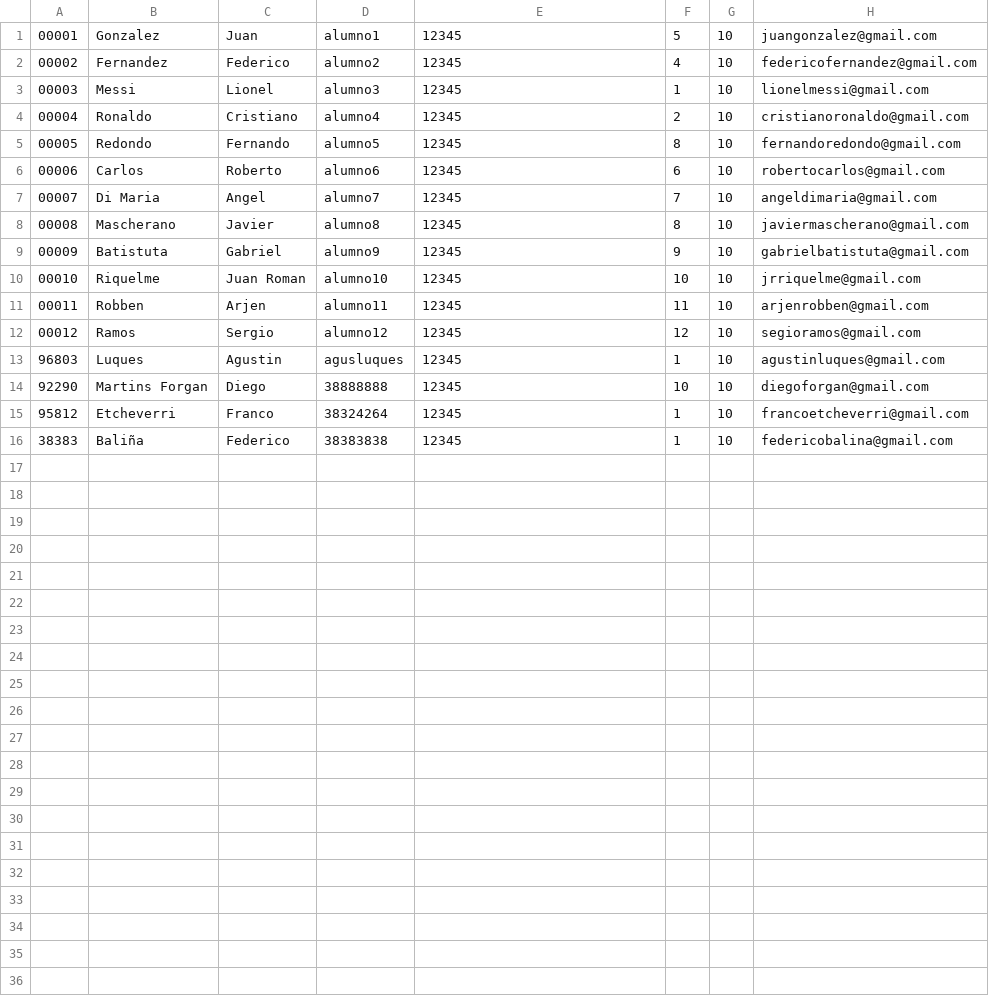
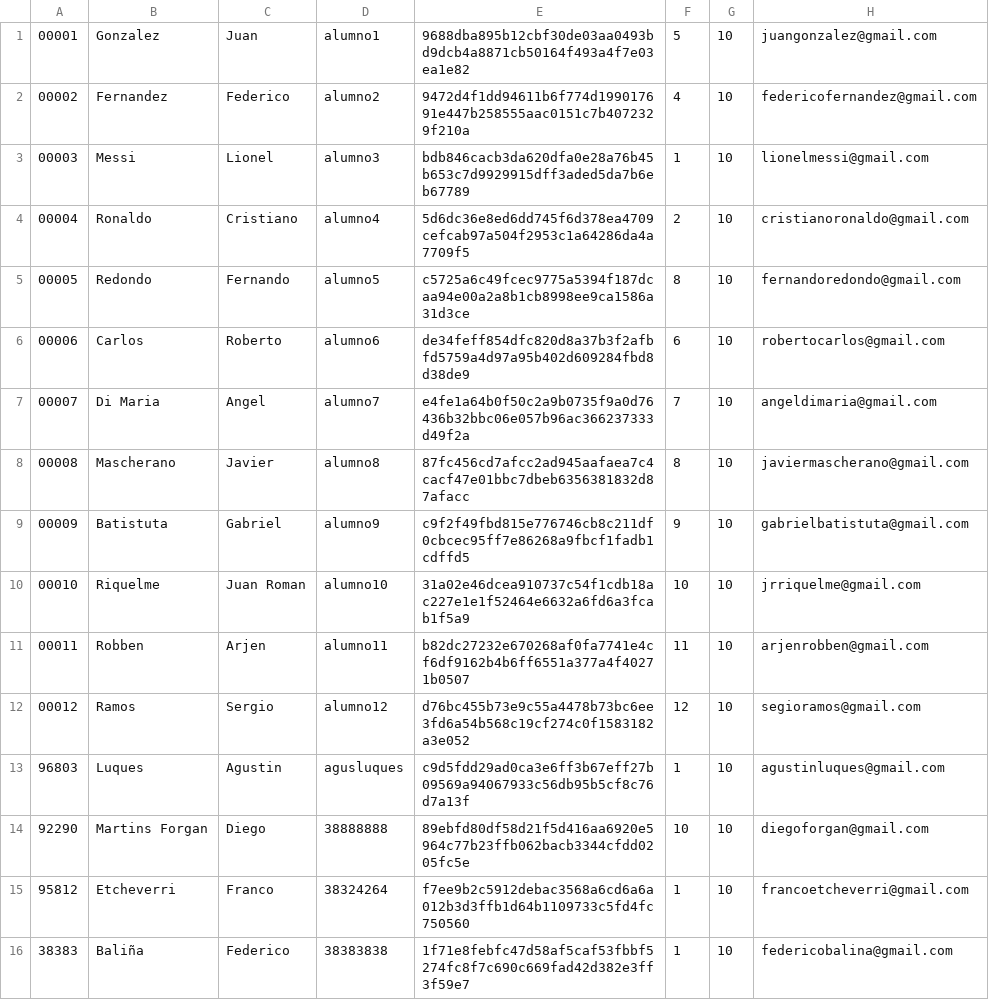
Before and after one commit to DiegoForgan/TDP-SIU-SERVER, a CSV file: test files/alumnos.csv, drawn as a sheet.

```diff
--- a/test files/alumnos.csv
+++ b/test files/alumnos.csv
@@ -1,16 +1,16 @@
-00001, Gonzalez      , Juan      ,alumno1   , 12345, 5 , 10, juangonzalez@gmail.com
-00002, Fernandez     , Federico  ,alumno2   , 12345, 4 , 10, federicofernandez@gmail.com
-00003, Messi         , Lionel    ,alumno3   , 12345, 1 , 10, lionelmessi@gmail.com
-00004, Ronaldo       , Cristiano ,alumno4   , 12345, 2 , 10, cristianoronaldo@gmail.com
-00005, Redondo       , Fernando  ,alumno5   , 12345, 8 , 10, fernandoredondo@gmail.com
-00006, Carlos        , Roberto   ,alumno6   , 12345, 6 , 10, robertocarlos@gmail.com
-00007, Di Maria      , Angel     ,alumno7   , 12345, 7 , 10, angeldimaria@gmail.com
-00008, Mascherano    , Javier    ,alumno8   , 12345, 8 , 10, javiermascherano@gmail.com
-00009, Batistuta     , Gabriel   ,alumno9   , 12345, 9 , 10, gabrielbatistuta@gmail.com
-00010, Riquelme      , Juan Roman,alumno10  , 12345, 10, 10, jrriquelme@gmail.com
-00011, Robben        , Arjen     ,alumno11  , 12345, 11, 10, arjenrobben@gmail.com
-00012, Ramos         , Sergio    ,alumno12  , 12345, 12, 10, segioramos@gmail.com
-96803, Luques        , Agustin   ,agusluques, 12345, 1 , 10, agustinluques@gmail.com
-92290, Martins Forgan, Diego     ,38888888  , 12345, 10, 10, diegoforgan@gmail.com
-95812, Etcheverri    , Franco    ,38324264  , 12345, 1 , 10, francoetcheverri@gmail.com
-38383, Baliña        , Federico  ,38383838  , 12345, 1 , 10, federicobalina@gmail.com
+00001, Gonzalez      , Juan      ,alumno1   , 9688dba895b12cbf30de03aa0493bd9dcb4a8871cb50164f493a4f7e03ea1e82, 5 , 10, juangonzalez@gmail.com
+00002, Fernandez     , Federico  ,alumno2   , 9472d4f1dd94611b6f774d199017691e447b258555aac0151c7b4072329f210a, 4 , 10, federicofernandez@gmail.com
+00003, Messi         , Lionel    ,alumno3   , bdb846cacb3da620dfa0e28a76b45b653c7d9929915dff3aded5da7b6eb67789, 1 , 10, lionelmessi@gmail.com
+00004, Ronaldo       , Cristiano ,alumno4   , 5d6dc36e8ed6dd745f6d378ea4709cefcab97a504f2953c1a64286da4a7709f5, 2 , 10, cristianoronaldo@gmail.com
+00005, Redondo       , Fernando  ,alumno5   , c5725a6c49fcec9775a5394f187dcaa94e00a2a8b1cb8998ee9ca1586a31d3ce, 8 , 10, fernandoredondo@gmail.com
+00006, Carlos        , Roberto   ,alumno6   , de34feff854dfc820d8a37b3f2afbfd5759a4d97a95b402d609284fbd8d38de9, 6 , 10, robertocarlos@gmail.com
+00007, Di Maria      , Angel     ,alumno7   , e4fe1a64b0f50c2a9b0735f9a0d76436b32bbc06e057b96ac366237333d49f2a, 7 , 10, angeldimaria@gmail.com
+00008, Mascherano    , Javier    ,alumno8   , 87fc456cd7afcc2ad945aafaea7c4cacf47e01bbc7dbeb6356381832d87afacc, 8 , 10, javiermascherano@gmail.com
+00009, Batistuta     , Gabriel   ,alumno9   , c9f2f49fbd815e776746cb8c211df0cbcec95ff7e86268a9fbcf1fadb1cdffd5, 9 , 10, gabrielbatistuta@gmail.com
+00010, Riquelme      , Juan Roman,alumno10  , 31a02e46dcea910737c54f1cdb18ac227e1e1f52464e6632a6fd6a3fcab1f5a9, 10, 10, jrriquelme@gmail.com
+00011, Robben        , Arjen     ,alumno11  , b82dc27232e670268af0fa7741e4cf6df9162b4b6ff6551a377a4f40271b0507, 11, 10, arjenrobben@gmail.com
+00012, Ramos         , Sergio    ,alumno12  , d76bc455b73e9c55a4478b73bc6ee3fd6a54b568c19cf274c0f1583182a3e052, 12, 10, segioramos@gmail.com
+96803, Luques        , Agustin   ,agusluques, c9d5fdd29ad0ca3e6ff3b67eff27b09569a94067933c56db95b5cf8c76d7a13f, 1 , 10, agustinluques@gmail.com
+92290, Martins Forgan, Diego     ,38888888  , 89ebfd80df58d21f5d416aa6920e5964c77b23ffb062bacb3344cfdd0205fc5e, 10, 10, diegoforgan@gmail.com
+95812, Etcheverri    , Franco    ,38324264  , f7ee9b2c5912debac3568a6cd6a6a012b3d3ffb1d64b1109733c5fd4fc750560, 1 , 10, francoetcheverri@gmail.com
+38383, Baliña        , Federico  ,38383838  , 1f71e8febfc47d58af5caf53fbbf5274fc8f7c690c669fad42d382e3ff3f59e7, 1 , 10, federicobalina@gmail.com
```
Also changed, not shown: test files/docentes.csv, 2 other files.
